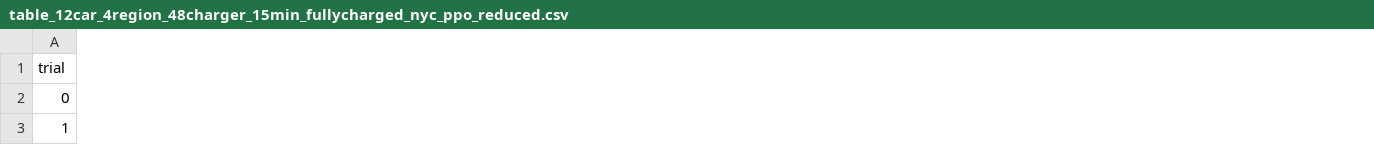
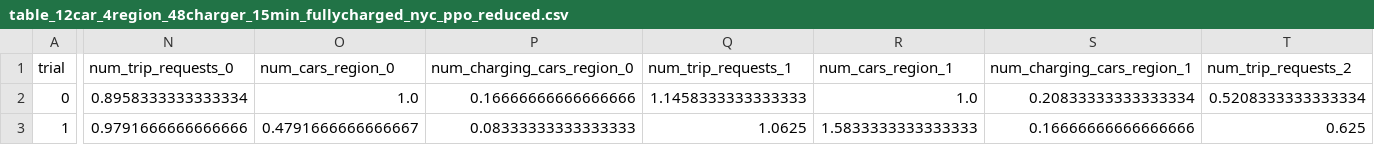
Before and after one commit to zhangz73/ride-sharing-pipeline, a CSV file: Tables/table_12car_4region_48charger_15min_fullycharged_nyc_ppo_reduced.csv, drawn as a sheet; only a part is shown, gaps mark what is left out; the diff covers the shown part only; the diff names each change by its address in the sheet, - before the commit and + after, or states it on an @@ line.

Commit message:
visualize charger distributions across regions

```diff
--- a/Tables/table_12car_4region_48charger_15min_fullycharged_nyc_ppo_reduced.csv
+++ b/Tables/table_12car_4region_48charger_15min_fullycharged_nyc_ppo_reduced.csv
+column N (num_trip_requests_0), rows 2-3: 0.8958333333333334 | 0.9791666666666666
+column O (num_cars_region_0), rows 2-3: 1.0 | 0.4791666666666667
+column P (num_charging_cars_region_0), rows 2-3: 0.16666666666666666 | 0.08333333333333333
+column Q (num_trip_requests_1), rows 2-3: 1.1458333333333333 | 1.0625
+column R (num_cars_region_1), rows 2-3: 1.0 | 1.5833333333333333
+column S (num_charging_cars_region_1), rows 2-3: 0.20833333333333334 | 0.16666666666666666
+column T (num_trip_requests_2), rows 2-3: 0.5208333333333334 | 0.625
```
Also changed, not shown: 5 added columns and 108 edited cells elsewhere in this file, 17 other files.
